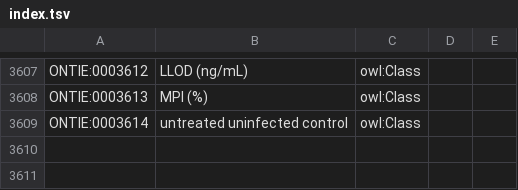
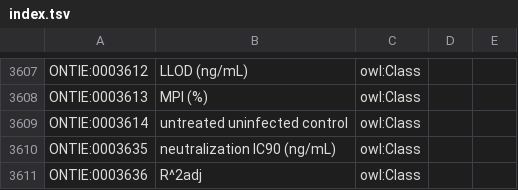
Before and after one commit to IEDB/ONTIE, a TSV file: src/ontology/templates/index.tsv, drawn as a sheet; only a part is shown, gaps mark what is left out; the diff names each change by its address in the sheet, - before the commit and + after, or states it on an @@ line.

```diff
--- a/src/ontology/templates/index.tsv
+++ b/src/ontology/templates/index.tsv
+row 3610: ONTIE:0003635 | neutralization IC90 (ng/mL) | owl:Class
+row 3611: ONTIE:0003636 | R^2adj | owl:Class
```
Also changed, not shown: src/ontology/templates/assays.tsv, src/ontology/templates/external.tsv, 2 other files.
